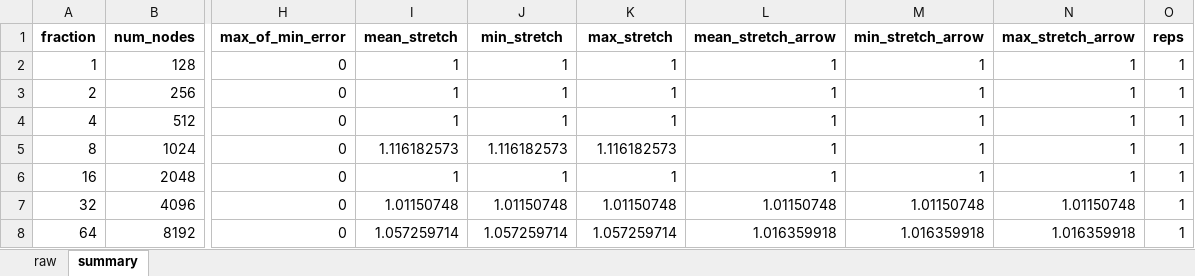
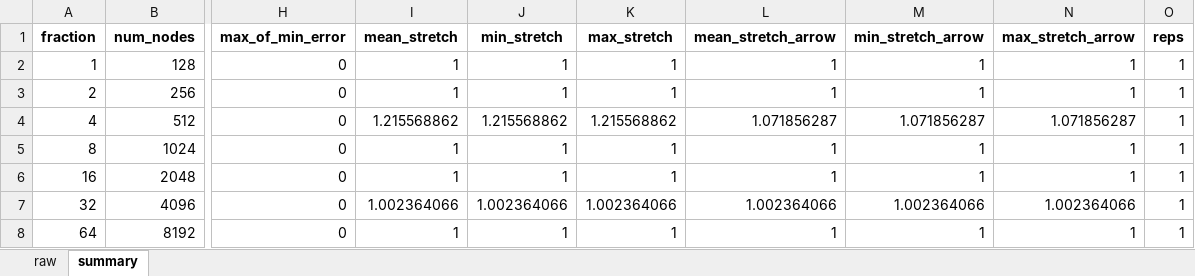
Before and after one commit to sushantbhattaraii/learning_augmented_distributed_directories, an Excel workbook: results/modified_mst_wala_data/random/128nodes_diameter104_cutoffinf-repetitions1-overlap100.xlsx, sheet summary, drawn as a sheet; only a part is shown, gaps mark what is left out; values as stored, in another font and other column widths than the file's, no borders; the diff names each change by its address in the sheet, - before the commit and + after, or states it on an @@ line.

```diff
--- a/results/modified_mst_wala_data/random/128nodes_diameter104_cutoffinf-repetitions1-overlap100.xlsx (sheet summary)
+++ b/results/modified_mst_wala_data/random/128nodes_diameter104_cutoffinf-repetitions1-overlap100.xlsx (sheet summary)
-I4 (mean_stretch): 1
+I4 (mean_stretch): 1.215568862
-J4 (min_stretch): 1
+J4 (min_stretch): 1.215568862
-K4 (max_stretch): 1
+K4 (max_stretch): 1.215568862
-L4 (mean_stretch_arrow): 1
+L4 (mean_stretch_arrow): 1.071856287
-M4 (min_stretch_arrow): 1
+M4 (min_stretch_arrow): 1.071856287
-N4 (max_stretch_arrow): 1
+N4 (max_stretch_arrow): 1.071856287
-I5 (mean_stretch): 1.116182573
+I5 (mean_stretch): 1
-J5 (min_stretch): 1.116182573
+J5 (min_stretch): 1
-K5 (max_stretch): 1.116182573
+K5 (max_stretch): 1
-I7 (mean_stretch): 1.01150748
+I7 (mean_stretch): 1.002364066
-J7 (min_stretch): 1.01150748
+J7 (min_stretch): 1.002364066
-K7 (max_stretch): 1.01150748
+K7 (max_stretch): 1.002364066
-L7 (mean_stretch_arrow): 1.01150748
+L7 (mean_stretch_arrow): 1.002364066
-M7 (min_stretch_arrow): 1.01150748
+M7 (min_stretch_arrow): 1.002364066
-N7 (max_stretch_arrow): 1.01150748
+N7 (max_stretch_arrow): 1.002364066
-I8 (mean_stretch): 1.057259714
+I8 (mean_stretch): 1
-J8 (min_stretch): 1.057259714
+J8 (min_stretch): 1
-K8 (max_stretch): 1.057259714
+K8 (max_stretch): 1
-L8 (mean_stretch_arrow): 1.016359918
+L8 (mean_stretch_arrow): 1
-M8 (min_stretch_arrow): 1.016359918
+M8 (min_stretch_arrow): 1
-N8 (max_stretch_arrow): 1.016359918
+N8 (max_stretch_arrow): 1
```
Also changed, not shown: sheet raw, 7 other files.
